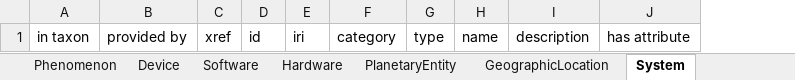
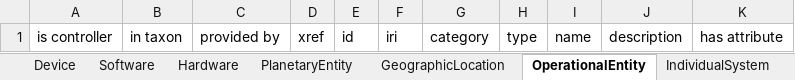
Before and after one commit to lmodel/generic, an Excel workbook: project/excel/generic.xlsx, sheet OperationalEntity, drawn as a sheet; values as stored, in another font and other column widths than the file's, no borders; the diff names each change by its address in the sheet, - before the commit and + after, or states it on an @@ line.

```diff
--- a/project/excel/generic.xlsx (sheet OperationalEntity)
+++ b/project/excel/generic.xlsx (sheet OperationalEntity)
-sheet tab: System
+sheet tab: OperationalEntity
+column A, row 1: is controller
```
Also changed, not shown: 18 other files.
